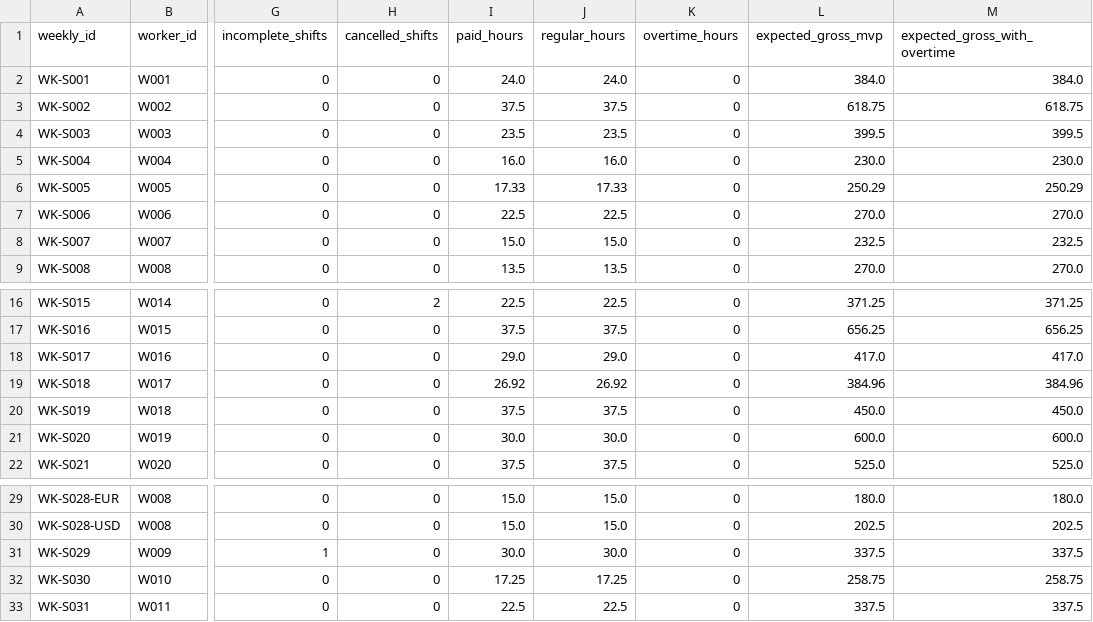
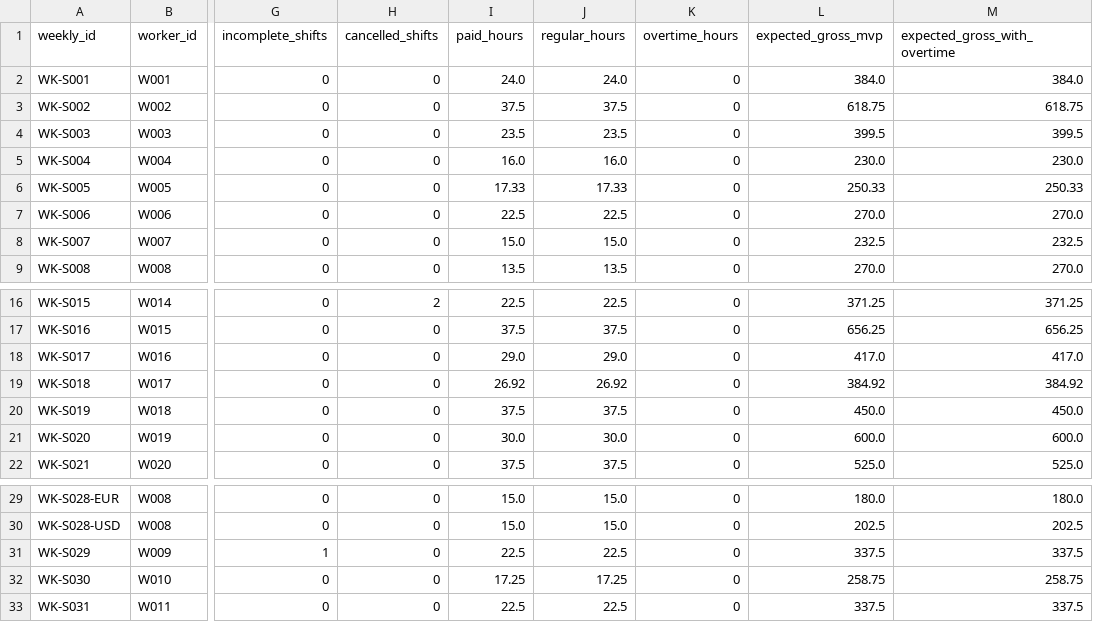
Before and after one commit to NandiLov/WorkClarity, a CSV file: data_validation/test_data/expected_weekly_earnings.csv, drawn as a sheet; only a part is shown, gaps mark what is left out; the diff names each change by its address in the sheet, - before the commit and + after, or states it on an @@ line.

Commit message:
Integrate updated shift validation and earnings rules

```diff
--- a/data_validation/test_data/expected_weekly_earnings.csv
+++ b/data_validation/test_data/expected_weekly_earnings.csv
-L6 (expected_gross_mvp): 250.29
+L6 (expected_gross_mvp): 250.33
-M6 (expected_gross_with_overtime): 250.29
+M6 (expected_gross_with_overtime): 250.33
-L19 (expected_gross_mvp): 384.96
+L19 (expected_gross_mvp): 384.92
-M19 (expected_gross_with_overtime): 384.96
+M19 (expected_gross_with_overtime): 384.92
-I31 (paid_hours): 30.0
+I31 (paid_hours): 22.5
-J31 (regular_hours): 30.0
+J31 (regular_hours): 22.5
```
Also changed, not shown: 2 other files.
